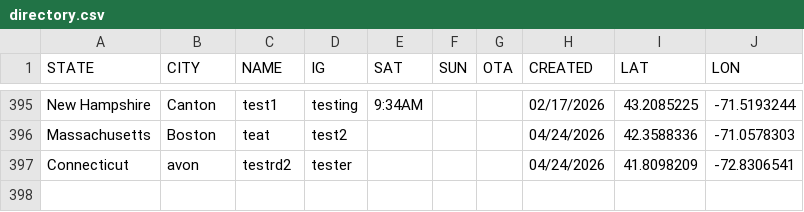
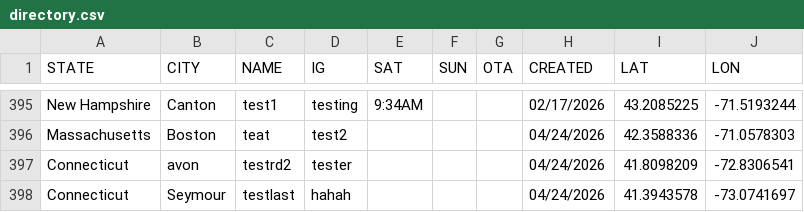
Before and after one commit to anyjiujitsu/anyjiujitsudev.github.io, a CSV file: data/directory.csv, drawn as a sheet; only a part is shown, gaps mark what is left out.

Commit message:
Append directory row (2026-04-24T17:32:43.956Z)

```diff
--- a/data/directory.csv
+++ b/data/directory.csv
@@ -397 +397,2 @@ Massachusetts,Boston,teat,test2,,,,04/24/2026,42.3588336,-71.0578303
 Connecticut,avon,testrd2,tester,,,,04/24/2026,41.8098209,-72.8306541
+Connecticut,Seymour,testlast,hahah,,,,04/24/2026,41.3943578,-73.0741697
```
